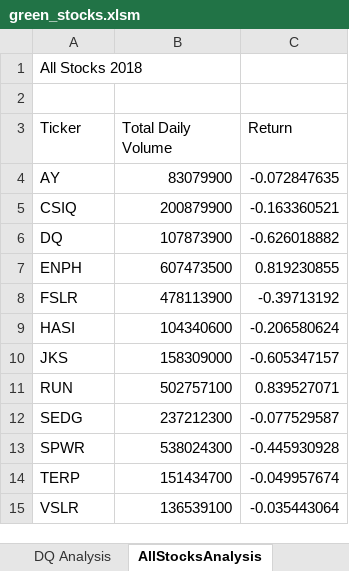
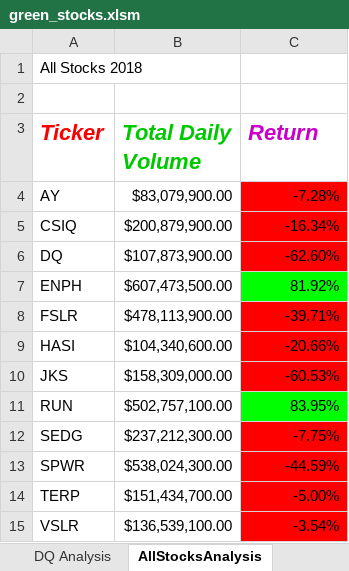
Before and after one commit to amramy/stock-analysis, an Excel workbook: green_stocks.xlsm, sheet AllStocksAnalysis, drawn as a sheet; values as stored, in another font and other column widths than the file's, no borders; the diff names each change by its address in the sheet, - before the commit and + after, or states it on an @@ line.

Commit message:
Add files via upload
Formatting cells, conditional formats, AND a checkerboard. WHOOT WHOOT. but not with "Mod".

```diff
--- a/green_stocks.xlsm (sheet AllStocksAnalysis)
+++ b/green_stocks.xlsm (sheet AllStocksAnalysis)
@@ A3:C3 bold: off → on, italic: off → on, text size: larger @@
-A3 text colour: black
+A3 text colour: #FA0000
-B3 text colour: black
+B3 text colour: #00C800
-C3 text colour: black
+C3 text colour: #C800C8
-B4 (Total Daily Volume): 83079900
+B4 (Total Daily Volume): $83,079,900.00
-C4 (Return): -0.072847635
+C4 (Return): -7.28%
-C4:C6 fill: none
+C4:C6 fill: #FF0000
-B5 (Total Daily Volume): 200879900
+B5 (Total Daily Volume): $200,879,900.00
-C5 (Return): -0.163360521
+C5 (Return): -16.34%
-B6 (Total Daily Volume): 107873900
+B6 (Total Daily Volume): $107,873,900.00
-C6 (Return): -0.626018882
+C6 (Return): -62.60%
-B7 (Total Daily Volume): 607473500
+B7 (Total Daily Volume): $607,473,500.00
-C7 (Return): 0.819230855
+C7 (Return): 81.92%
-C7 fill: none
+C7 fill: #00FF00
-B8 (Total Daily Volume): 478113900
+B8 (Total Daily Volume): $478,113,900.00
-C8 (Return): -0.39713192
+C8 (Return): -39.71%
-C8:C10 fill: none
+C8:C10 fill: #FF0000
-B9 (Total Daily Volume): 104340600
+B9 (Total Daily Volume): $104,340,600.00
-C9 (Return): -0.206580624
+C9 (Return): -20.66%
-B10 (Total Daily Volume): 158309000
+B10 (Total Daily Volume): $158,309,000.00
-C10 (Return): -0.605347157
+C10 (Return): -60.53%
-B11 (Total Daily Volume): 502757100
+B11 (Total Daily Volume): $502,757,100.00
-C11 (Return): 0.839527071
+C11 (Return): 83.95%
-C11 fill: none
+C11 fill: #00FF00
-B12 (Total Daily Volume): 237212300
+B12 (Total Daily Volume): $237,212,300.00
-C12 (Return): -0.077529587
+C12 (Return): -7.75%
-C12:C15 fill: none
+C12:C15 fill: #FF0000
-B13 (Total Daily Volume): 538024300
+B13 (Total Daily Volume): $538,024,300.00
-C13 (Return): -0.445930928
+C13 (Return): -44.59%
-B14 (Total Daily Volume): 151434700
+B14 (Total Daily Volume): $151,434,700.00
-C14 (Return): -0.049957674
+C14 (Return): -5.00%
-B15 (Total Daily Volume): 136539100
+B15 (Total Daily Volume): $136,539,100.00
-C15 (Return): -0.035443064
+C15 (Return): -3.54%
```
Also changed, not shown: other sheet tabs.
